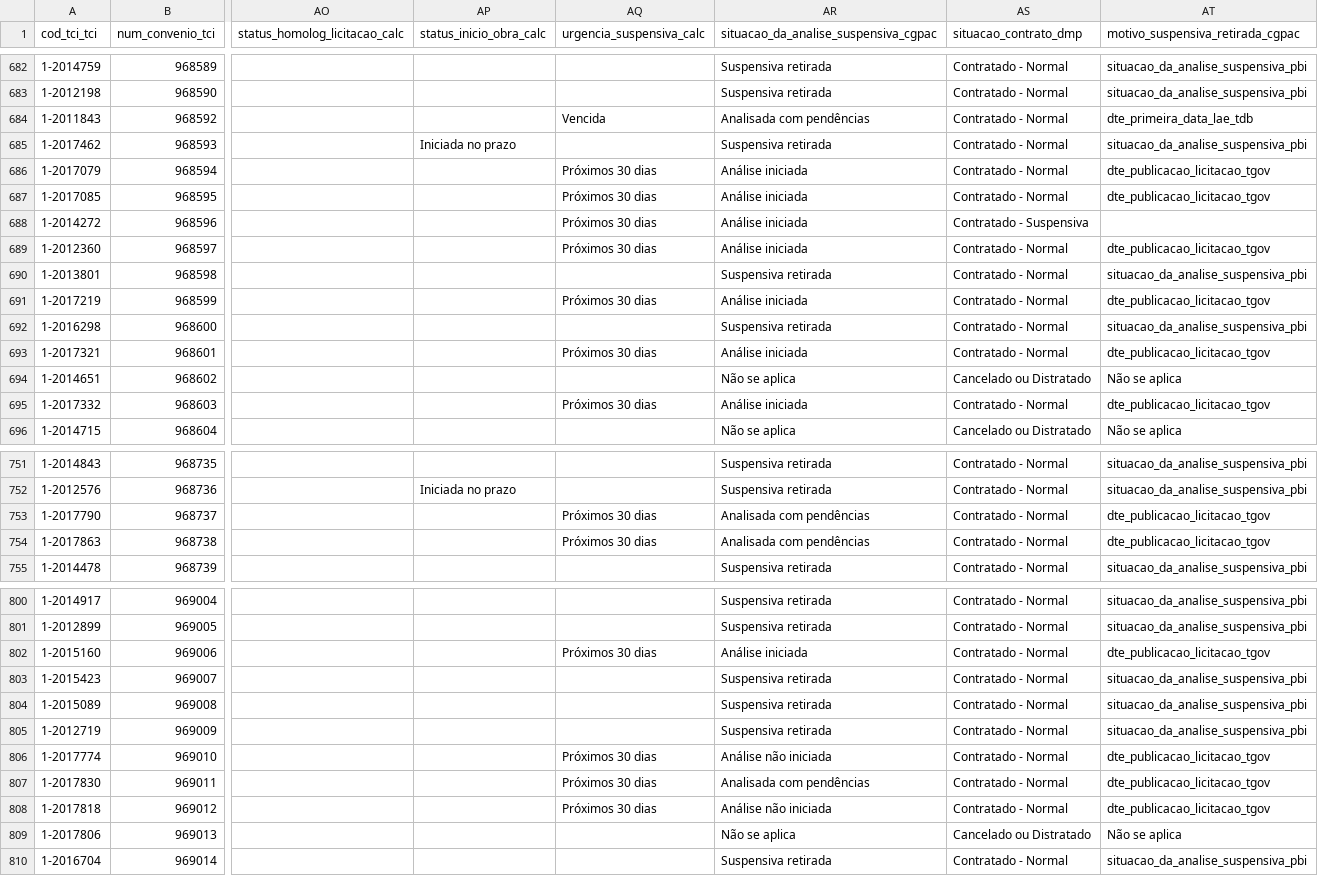
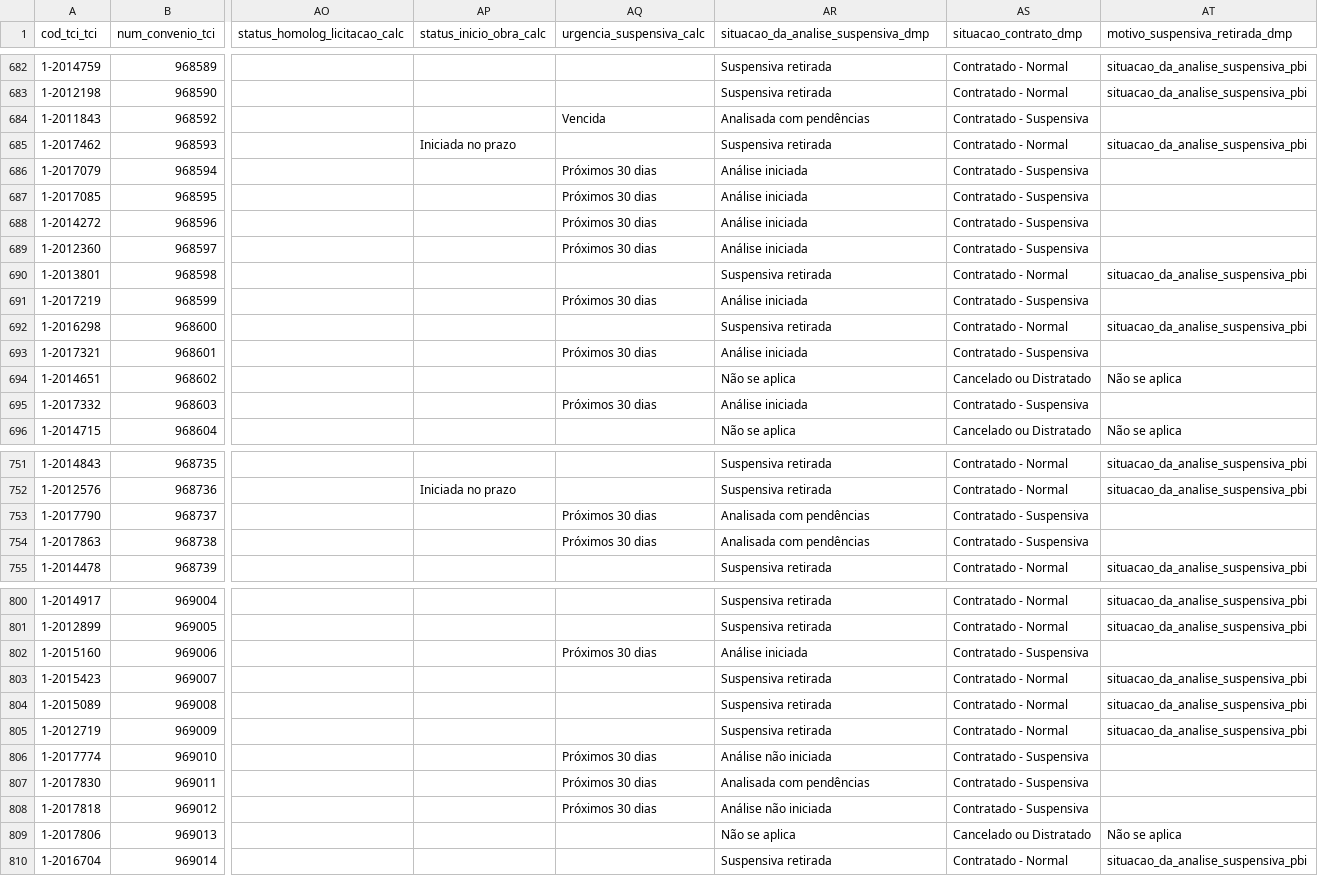
Before and after one commit to brunothiago/painel_dmp_pc32, a CSV file: data/historico/base_pc_32_2026-04-17.csv, drawn as a sheet; only a part is shown, gaps mark what is left out; the diff covers the shown part only; the diff names each change by its address in the sheet, - before the commit and + after, or states it on an @@ line.

```diff
--- a/data/historico/base_pc_32_2026-04-17.csv
+++ b/data/historico/base_pc_32_2026-04-17.csv
-AR1: situacao_da_analise_suspensiva_cgpac
+AR1: situacao_da_analise_suspensiva_dmp
-AT1: motivo_suspensiva_retirada_cgpac
+AT1: motivo_suspensiva_retirada_dmp
-AS684 (situacao_contrato_dmp): Contratado - Normal
+AS684 (situacao_contrato_dmp): Contratado - Suspensiva
-AT684 (motivo_suspensiva_retirada_dmp): dte_primeira_data_lae_tdb
+AT684 (motivo_suspensiva_retirada_dmp): (empty)
-AS686:AS687 (situacao_contrato_dmp): Contratado - Normal
+AS686:AS687 (situacao_contrato_dmp): Contratado - Suspensiva
-AT686:AT687 (motivo_suspensiva_retirada_dmp): dte_publicacao_licitacao_tgov
+AT686:AT687 (motivo_suspensiva_retirada_dmp): (empty)
-AS689 (situacao_contrato_dmp): Contratado - Normal
+AS689 (situacao_contrato_dmp): Contratado - Suspensiva
-AT689 (motivo_suspensiva_retirada_dmp): dte_publicacao_licitacao_tgov
+AT689 (motivo_suspensiva_retirada_dmp): (empty)
-AS691 (situacao_contrato_dmp): Contratado - Normal
+AS691 (situacao_contrato_dmp): Contratado - Suspensiva
-AT691 (motivo_suspensiva_retirada_dmp): dte_publicacao_licitacao_tgov
+AT691 (motivo_suspensiva_retirada_dmp): (empty)
-AS693 (situacao_contrato_dmp): Contratado - Normal
+AS693 (situacao_contrato_dmp): Contratado - Suspensiva
-AT693 (motivo_suspensiva_retirada_dmp): dte_publicacao_licitacao_tgov
+AT693 (motivo_suspensiva_retirada_dmp): (empty)
-AS695 (situacao_contrato_dmp): Contratado - Normal
+AS695 (situacao_contrato_dmp): Contratado - Suspensiva
-AT695 (motivo_suspensiva_retirada_dmp): dte_publicacao_licitacao_tgov
+AT695 (motivo_suspensiva_retirada_dmp): (empty)
-AS753:AS754 (situacao_contrato_dmp): Contratado - Normal
+AS753:AS754 (situacao_contrato_dmp): Contratado - Suspensiva
-AT753:AT754 (motivo_suspensiva_retirada_dmp): dte_publicacao_licitacao_tgov
+AT753:AT754 (motivo_suspensiva_retirada_dmp): (empty)
-AS802 (situacao_contrato_dmp): Contratado - Normal
+AS802 (situacao_contrato_dmp): Contratado - Suspensiva
-AT802 (motivo_suspensiva_retirada_dmp): dte_publicacao_licitacao_tgov
+AT802 (motivo_suspensiva_retirada_dmp): (empty)
-AS806:AS808 (situacao_contrato_dmp): Contratado - Normal
+AS806:AS808 (situacao_contrato_dmp): Contratado - Suspensiva
-AT806:AT808 (motivo_suspensiva_retirada_dmp): dte_publicacao_licitacao_tgov
+AT806:AT808 (motivo_suspensiva_retirada_dmp): (empty)
```
Also changed, not shown: 10 moved rows and 99 edited cells elsewhere in this file, 4 other files.
